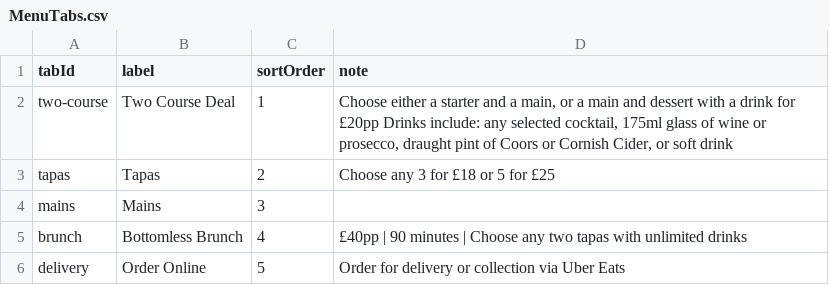
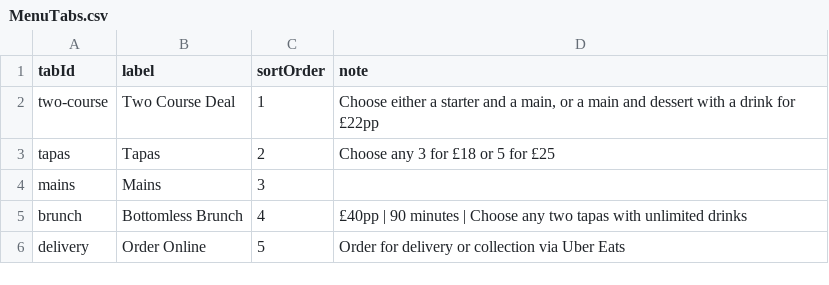
Before and after one commit to hvincent-7/BankWebsite, a CSV file: imports/MenuTabs.csv, drawn as a sheet.

```diff
--- a/imports/MenuTabs.csv
+++ b/imports/MenuTabs.csv
@@ -1,3 +1,3 @@
 tabId,label,sortOrder,note
-two-course,Two Course Deal,1,"Choose either a starter and a main, or a main and dessert with a drink for £20pp Drinks include: any selected cocktail, 175ml glass of wine or prosecco, draught pint of Coors or Cornish Cider, or soft drink"
+two-course,Two Course Deal,1,"Choose either a starter and a main, or a main and dessert with a drink for £22pp"
 tapas,Tapas,2,"Choose any 3 for £18 or 5 for £25"
```
Also changed, not shown: 1 other file.
